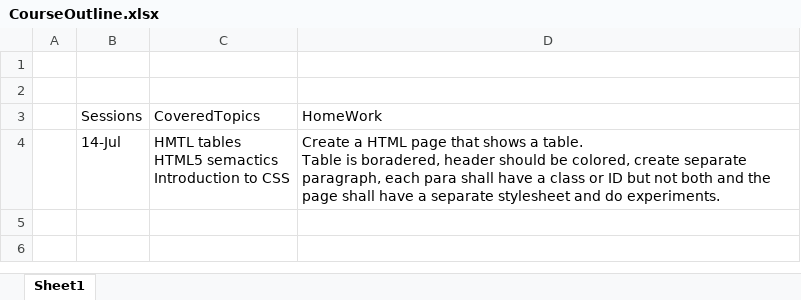
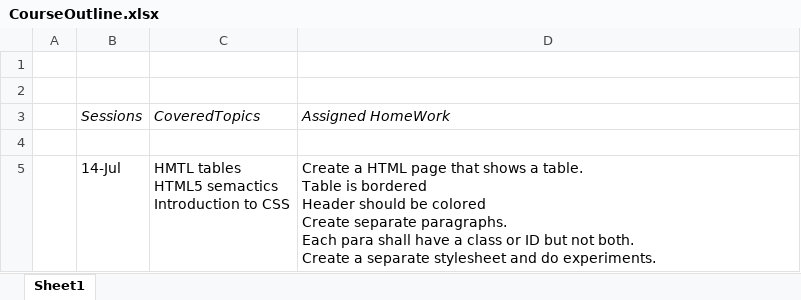
Before and after one commit to imjayca/UI-T-Repo, an Excel workbook: CourseOutline.xlsx, sheet Sheet1, drawn as a sheet; values as stored, in another font and other column widths than the file's, no borders; addresses are those after the commit; ↵ is a line break in a cell; the diff names each change by its address in the sheet, - before the commit and + after, or states it on an @@ line.

Commit message:
HomeWorkUpdated
HomeWorkUpdated

```diff
--- a/CourseOutline.xlsx (sheet Sheet1)
+++ b/CourseOutline.xlsx (sheet Sheet1)
-B3:D3 italic: off
+B3:D3 italic: on
-D3: HomeWork
+D3: Assigned HomeWork
+row 4: (empty)
-D5: …Table is boradered, header should be colored, create separate paragraph, each para shall have a class or ID but not both and the page shall have a separate…
+D5: …Table is bordered ↵ Header should be colored ↵ Create separate paragraphs. ↵ Each para shall have a class or ID but not both. ↵ Create a separate…
```
